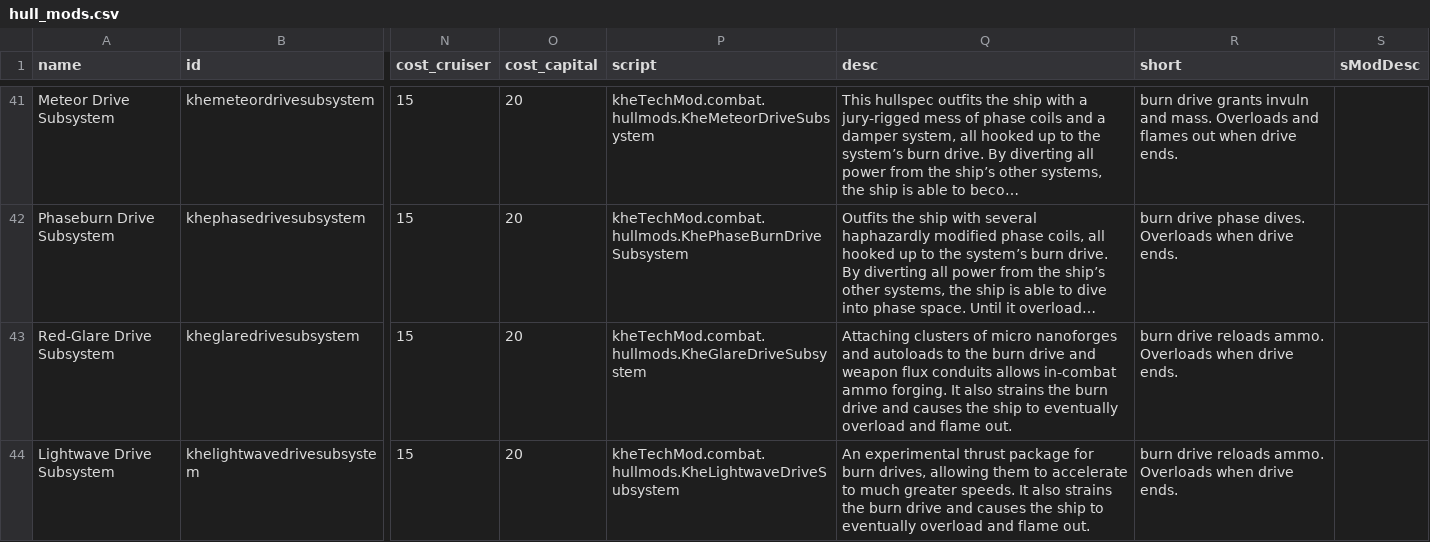
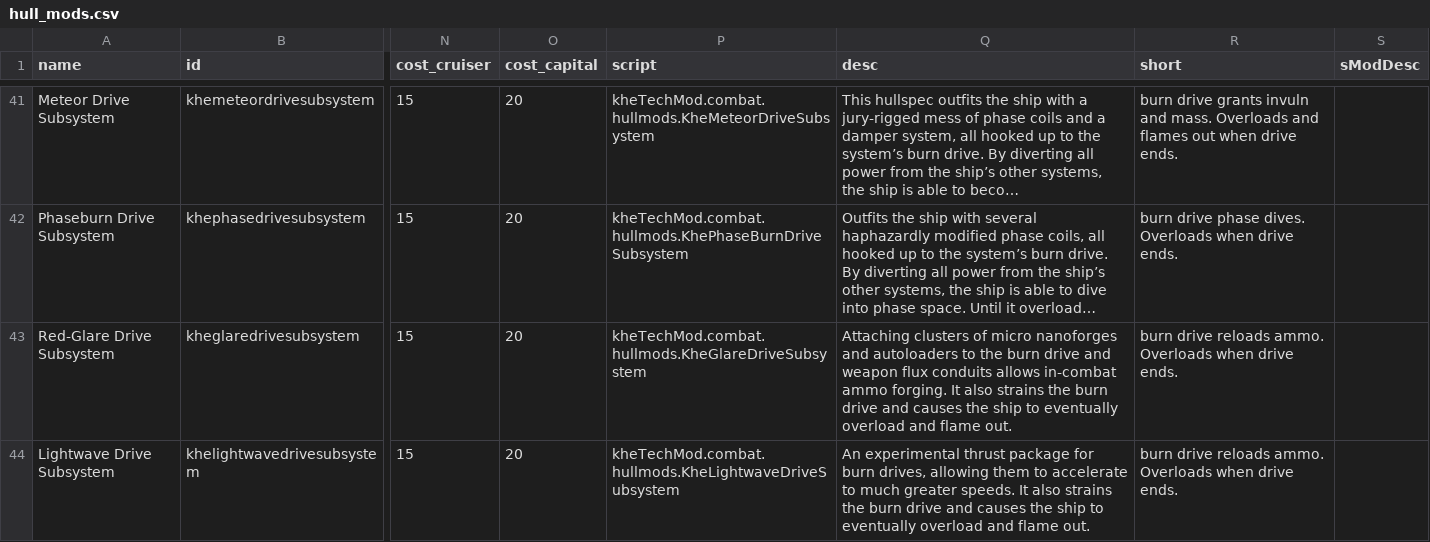
Before and after one commit to Kherae/KheTechMod, a CSV file: data/hullmods/hull_mods.csv, drawn as a sheet; only a part is shown, gaps mark what is left out; long unchanged cells end in …; the diff names each change by its address in the sheet, - before the commit and + after, or states it on an @@ line.

Commit message:
typo

```diff
--- a/data/hullmods/hull_mods.csv
+++ b/data/hullmods/hull_mods.csv
-Q43 (desc): …nanoforges and autoloads to the…
+Q43 (desc): …nanoforges and autoloaders to the…
```
